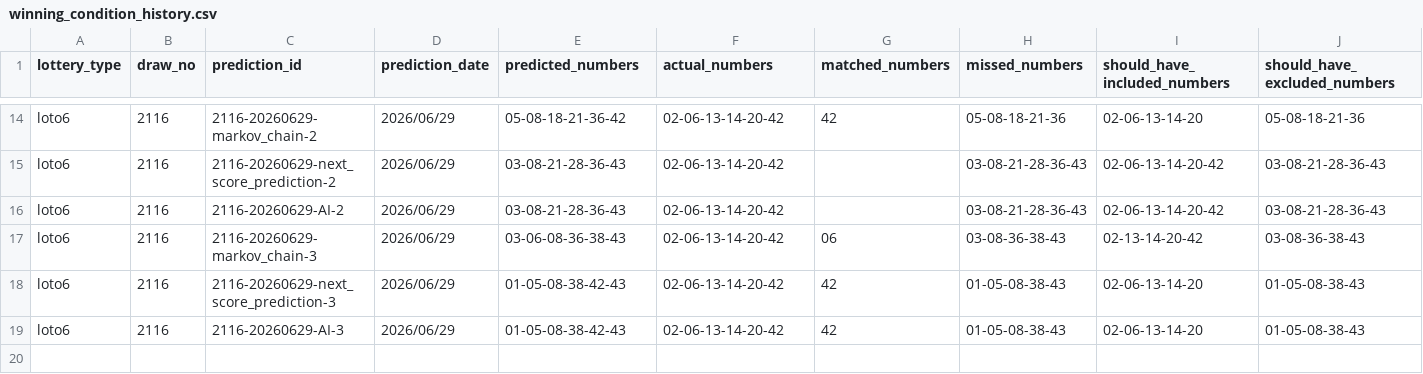
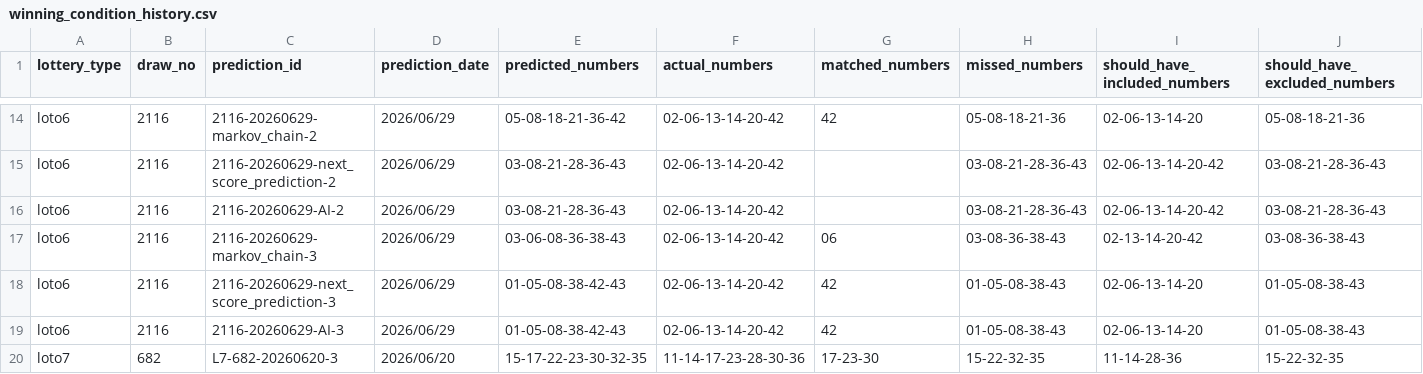
Before and after one commit to Tadash-369/prediction-research-lab, a CSV file: loto_lab/data/ai_improvement/winning_condition_history.csv, drawn as a sheet; only a part is shown, gaps mark what is left out; rows hold the shown columns only; the diff names each change by its address in the sheet, - before the commit and + after, or states it on an @@ line.

```diff
--- a/loto_lab/data/ai_improvement/winning_condition_history.csv
+++ b/loto_lab/data/ai_improvement/winning_condition_history.csv
+row 20: loto7 | 682 | L7-682-20260620-3 | 2026/06/20 | 15-17-22-23-30-32-35 | 11-14-17-23-28-30-36 | 17-23-30 | 15-22-32-35 | 11-14-28-36 | 15-22-32-35
```
Also changed, not shown: loto_lab/data/ai_improvement/model_improvement_history.csv.
